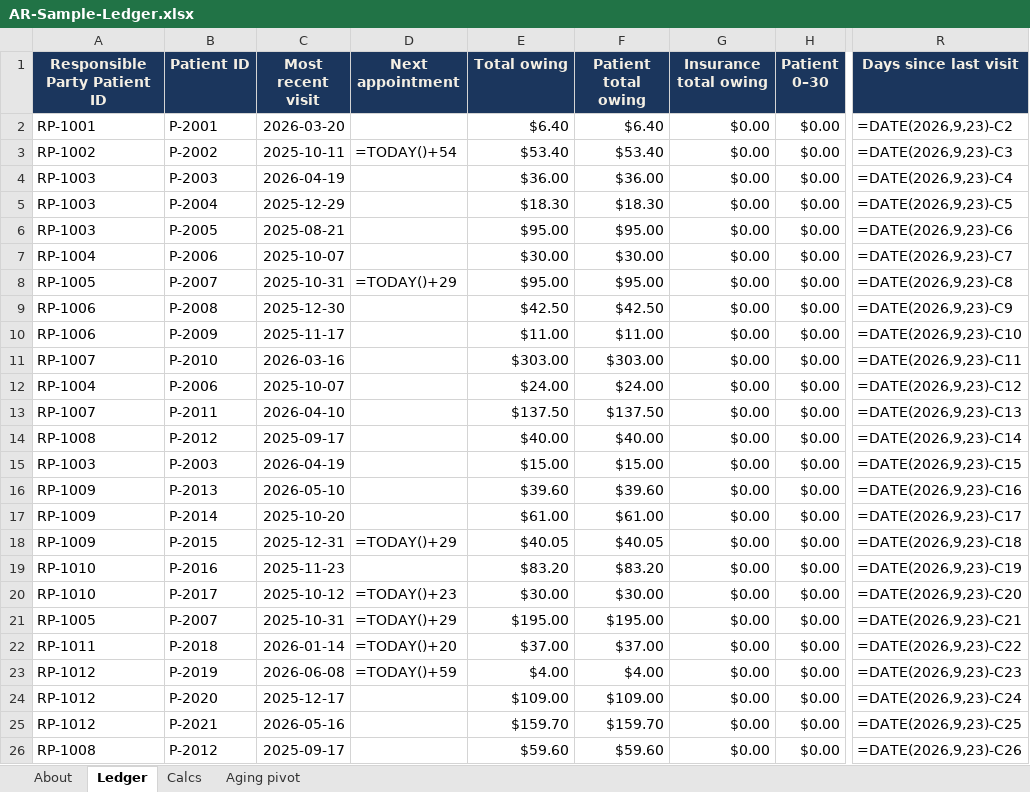
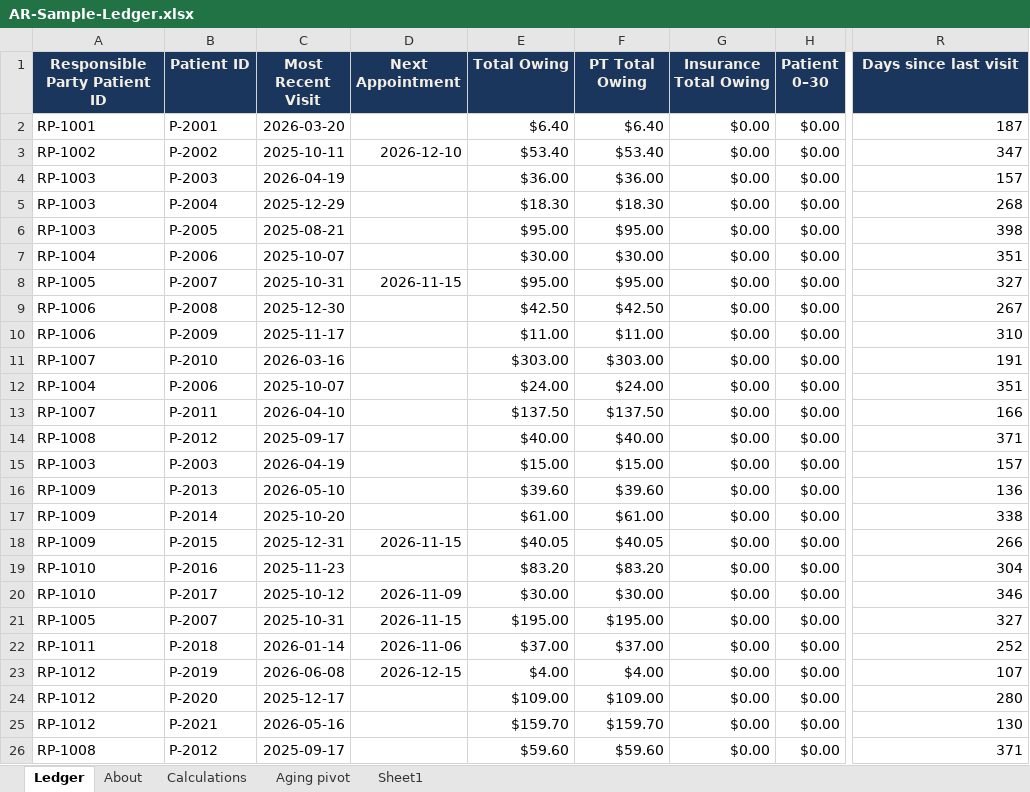
Before and after one commit to haleymykellemaes-beep/haleymykellemaes-beep.github.io, an Excel workbook: AR-Sample-Ledger.xlsx, sheet Ledger, drawn as a sheet; only a part is shown, gaps mark what is left out; values as stored, in another font and other column widths than the file's, no borders; formulas without a stored value are shown as written; conditional formats and table styles not drawn; the diff covers the shown part only; the diff names each change by its address in the sheet, - before the commit and + after, or states it on an @@ line.

```diff
--- a/AR-Sample-Ledger.xlsx (sheet Ledger)
+++ b/AR-Sample-Ledger.xlsx (sheet Ledger)
-sheet tab: Calcs
+sheet tab: Calculations
+sheet tab: Sheet1
@@ sheet tab order changed: Ledger | About | Calculations | Aging pivot | Sheet1 @@
-C1: Most recent visit
+C1: Most Recent Visit
-D1: Next appointment
+D1: Next Appointment
-E1: Total owing
+E1: Total Owing
-F1: Patient total owing
+F1: PT Total Owing
-G1: Insurance total owing
+G1: Insurance Total Owing
-R2 (Days since last visit): =DATE(2026,9,23)-C2
+R2 (Days since last visit): 187
-D3 (Next Appointment): =TODAY()+54
+D3 (Next Appointment): 2026-12-10
-R3 (Days since last visit): =DATE(2026,9,23)-C3
+R3 (Days since last visit): 347
-R4 (Days since last visit): =DATE(2026,9,23)-C4
+R4 (Days since last visit): 157
-R5 (Days since last visit): =DATE(2026,9,23)-C5
+R5 (Days since last visit): 268
-R6 (Days since last visit): =DATE(2026,9,23)-C6
+R6 (Days since last visit): 398
-R7 (Days since last visit): =DATE(2026,9,23)-C7
+R7 (Days since last visit): 351
-D8 (Next Appointment): =TODAY()+29
+D8 (Next Appointment): 2026-11-15
-R8 (Days since last visit): =DATE(2026,9,23)-C8
+R8 (Days since last visit): 327
-R9 (Days since last visit): =DATE(2026,9,23)-C9
+R9 (Days since last visit): 267
-R10 (Days since last visit): =DATE(2026,9,23)-C10
+R10 (Days since last visit): 310
-R11 (Days since last visit): =DATE(2026,9,23)-C11
+R11 (Days since last visit): 191
-R12 (Days since last visit): =DATE(2026,9,23)-C12
+R12 (Days since last visit): 351
-R13 (Days since last visit): =DATE(2026,9,23)-C13
+R13 (Days since last visit): 166
-R14 (Days since last visit): =DATE(2026,9,23)-C14
+R14 (Days since last visit): 371
-R15 (Days since last visit): =DATE(2026,9,23)-C15
+R15 (Days since last visit): 157
-R16 (Days since last visit): =DATE(2026,9,23)-C16
+R16 (Days since last visit): 136
-R17 (Days since last visit): =DATE(2026,9,23)-C17
+R17 (Days since last visit): 338
-D18 (Next Appointment): =TODAY()+29
+D18 (Next Appointment): 2026-11-15
-R18 (Days since last visit): =DATE(2026,9,23)-C18
+R18 (Days since last visit): 266
-R19 (Days since last visit): =DATE(2026,9,23)-C19
+R19 (Days since last visit): 304
-D20 (Next Appointment): =TODAY()+23
+D20 (Next Appointment): 2026-11-09
-R20 (Days since last visit): =DATE(2026,9,23)-C20
+R20 (Days since last visit): 346
-D21 (Next Appointment): =TODAY()+29
+D21 (Next Appointment): 2026-11-15
-R21 (Days since last visit): =DATE(2026,9,23)-C21
+R21 (Days since last visit): 327
-D22 (Next Appointment): =TODAY()+20
+D22 (Next Appointment): 2026-11-06
-R22 (Days since last visit): =DATE(2026,9,23)-C22
+R22 (Days since last visit): 252
-D23 (Next Appointment): =TODAY()+59
+D23 (Next Appointment): 2026-12-15
-R23 (Days since last visit): =DATE(2026,9,23)-C23
+R23 (Days since last visit): 107
-R24 (Days since last visit): =DATE(2026,9,23)-C24
+R24 (Days since last visit): 280
-R25 (Days since last visit): =DATE(2026,9,23)-C25
+R25 (Days since last visit): 130
-R26 (Days since last visit): =DATE(2026,9,23)-C26
+R26 (Days since last visit): 371
```
Also changed, not shown: 117 edited cells elsewhere in this sheet, sheet Aging pivot, sheet Calculations, sheet About, charts or pictures.
